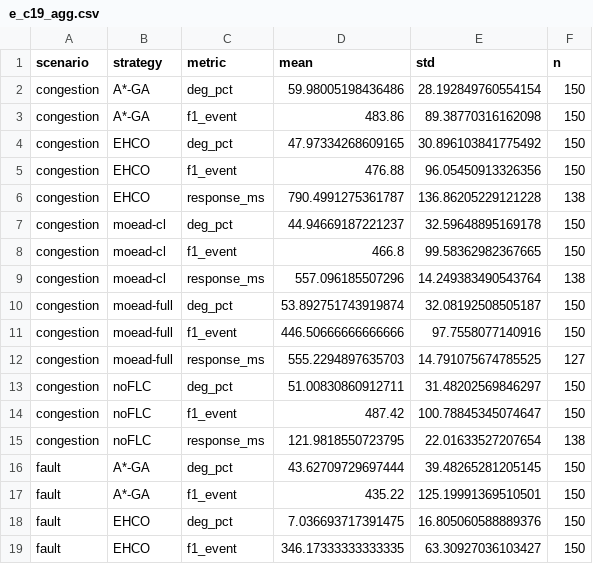
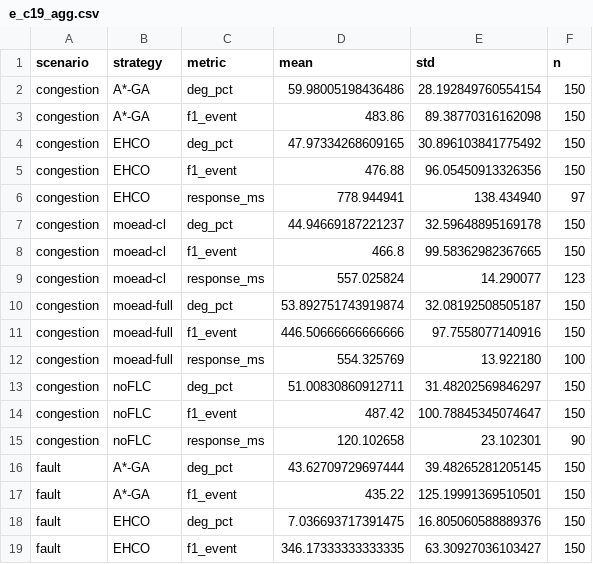
Before and after one commit to zouyi-0620/ehco-agv-scheduling, a CSV file: results/e_c19_indep/e_c19_agg.csv, drawn as a sheet; only a part is shown; the diff covers the shown part only.

```diff
--- a/results/e_c19_indep/e_c19_agg.csv
+++ b/results/e_c19_indep/e_c19_agg.csv
@@ -5,12 +5,12 @@ congestion,EHCO,deg_pct,47.97334268609165,30.896103841775492,150
 congestion,EHCO,f1_event,476.88,96.05450913326356,150
-congestion,EHCO,response_ms,790.4991275361787,136.86205229121228,138
+congestion,EHCO,response_ms,778.944941,138.434940,97
 congestion,moead-cl,deg_pct,44.94669187221237,32.59648895169178,150
 congestion,moead-cl,f1_event,466.8,99.58362982367665,150
-congestion,moead-cl,response_ms,557.096185507296,14.249383490543764,138
+congestion,moead-cl,response_ms,557.025824,14.290077,123
 congestion,moead-full,deg_pct,53.892751743919874,32.08192508505187,150
 congestion,moead-full,f1_event,446.50666666666666,97.7558077140916,150
-congestion,moead-full,response_ms,555.2294897635703,14.791075674785525,127
+congestion,moead-full,response_ms,554.325769,13.922180,100
 congestion,noFLC,deg_pct,51.00830860912711,31.48202569846297,150
 congestion,noFLC,f1_event,487.42,100.78845345074647,150
-congestion,noFLC,response_ms,121.9818550723795,22.01633527207654,138
+congestion,noFLC,response_ms,120.102658,23.102301,90
 fault,A*-GA,deg_pct,43.62709729697444,39.48265281205145,150
```
Also changed, not shown: 16 edited cells elsewhere in this file, results/e4_ablation_indep/e4_ablation_agg.csv, 1 other file.
